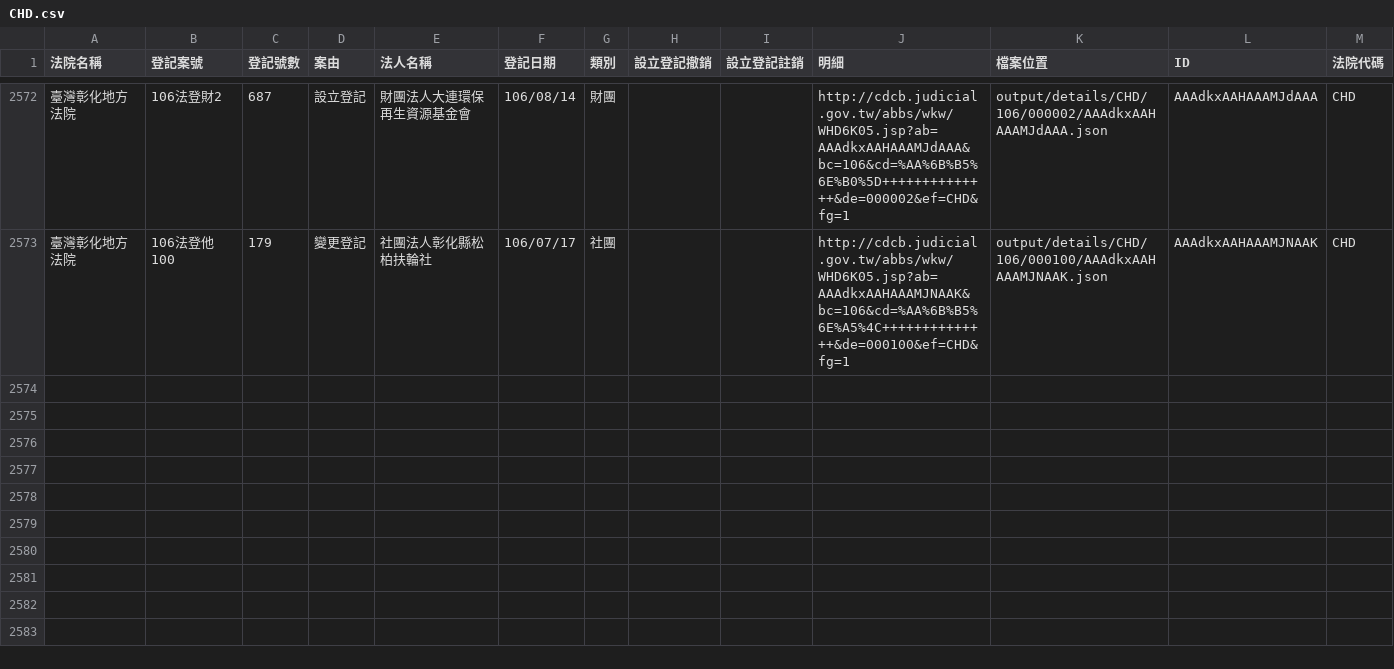
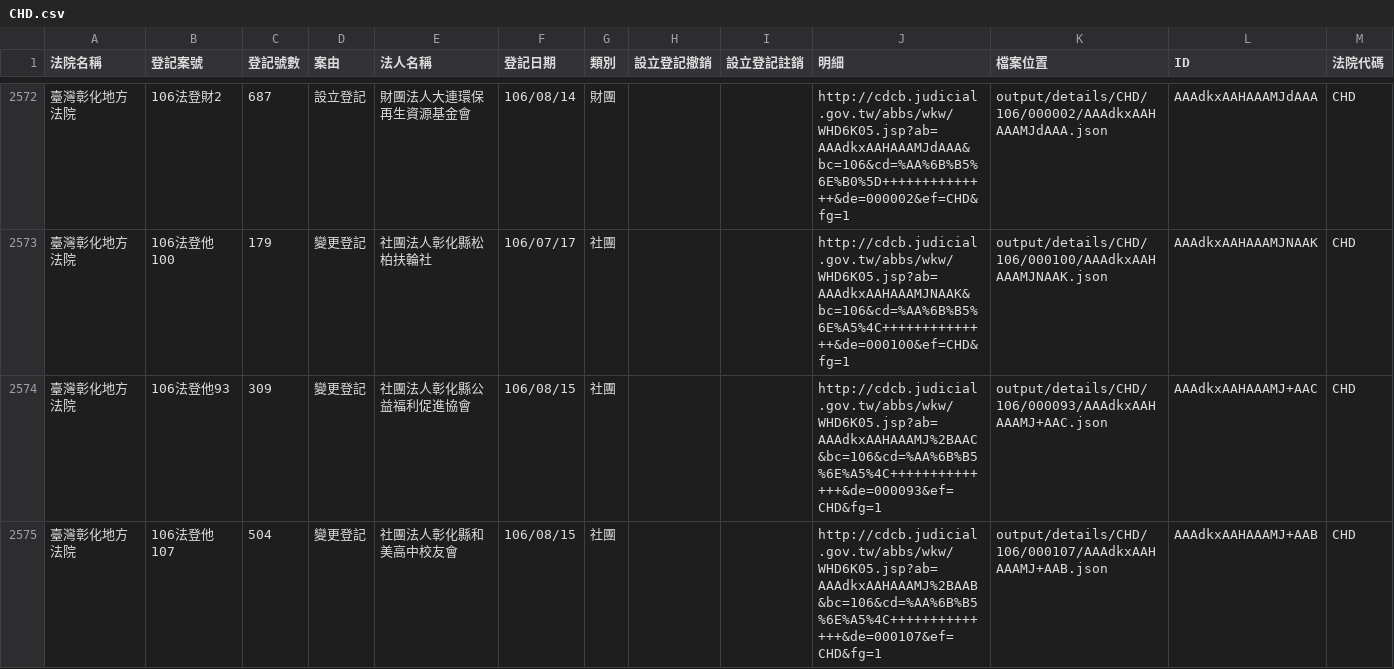
Before and after one commit to g0v/foundationtw, a CSV file: output/lists/CHD.csv, drawn as a sheet; only a part is shown, gaps mark what is left out; the diff names each change by its address in the sheet, - before the commit and + after, or states it on an @@ line.

Commit message:
update datasets @ 2017-08-17 02:00:01

```diff
--- a/output/lists/CHD.csv
+++ b/output/lists/CHD.csv
+row 2574: 臺灣彰化地方法院 | 106法登他93 | 309 | 變更登記 | 社團法人彰化縣公益福利促進協會 | 106/08/15 | 社團 |  |  | http://cdcb.judicial.gov.tw/abbs/wkw/WHD6K05.jsp?ab=AAAdkxAAHAAAMJ%2BAAC&bc=106&cd=%AA%6B%B5%6E%A5%4C++++++++++++++&de=000093&ef=CHD&fg=1 | output/details/CHD/106/000093/AAAdkxAAHAAAMJ+AAC.json | AAAdkxAAHAAAMJ+AAC | CHD
+row 2575: 臺灣彰化地方法院 | 106法登他107 | 504 | 變更登記 | 社團法人彰化縣和美高中校友會 | 106/08/15 | 社團 |  |  | http://cdcb.judicial.gov.tw/abbs/wkw/WHD6K05.jsp?ab=AAAdkxAAHAAAMJ%2BAAB&bc=106&cd=%AA%6B%B5%6E%A5%4C++++++++++++++&de=000107&ef=CHD&fg=1 | output/details/CHD/106/000107/AAAdkxAAHAAAMJ+AAB.json | AAAdkxAAHAAAMJ+AAB | CHD
```
Also changed, not shown: output/lists/KMD.csv, output/lists/PTD.csv, 41 other files.
